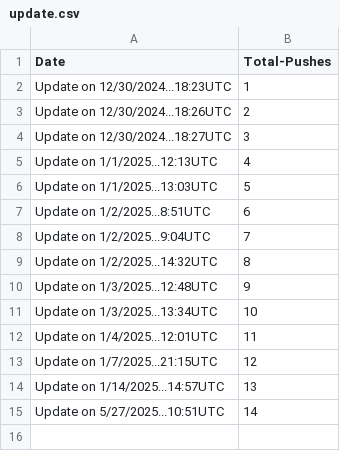
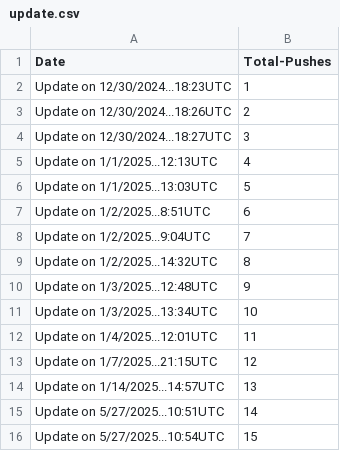
Before and after one commit to TristanDevv/InfoProjekt-Website-Linux, a CSV file: Update[Payloader]/update.csv, drawn as a sheet.

```diff
--- a/Update[Payloader]/update.csv
+++ b/Update[Payloader]/update.csv
@@ -15 +15,2 @@ Update on 1/14/2025...14:57UTC,13
 Update on 5/27/2025...10:51UTC,14
+Update on 5/27/2025...10:54UTC,15
```
Also changed, not shown: 3 other files.
